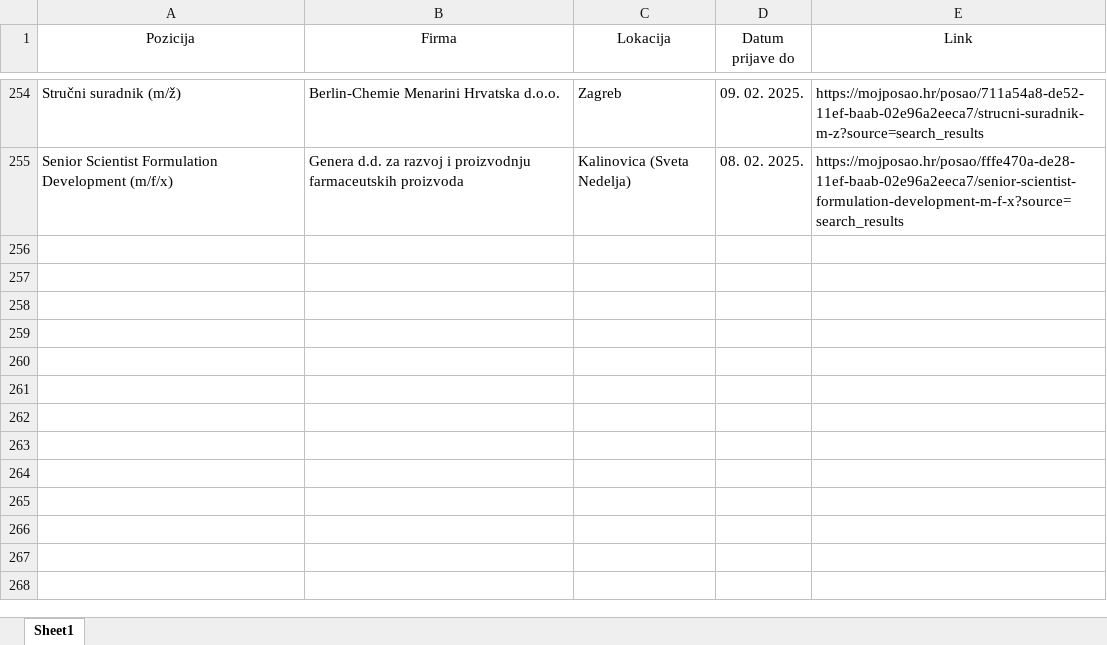
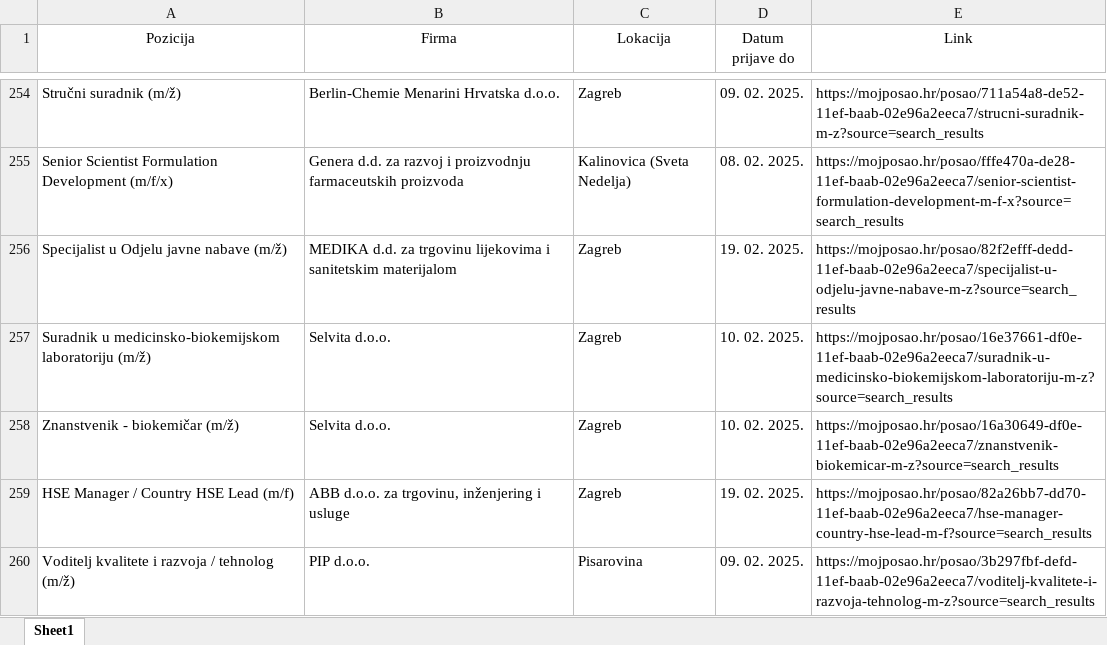
Before and after one commit to FraneCal/moj-posao-scraper, an Excel workbook: jobs.xlsx, sheet Sheet1, drawn as a sheet; only a part is shown, gaps mark what is left out; values as stored, in another font and other column widths than the file's, no borders; the diff names each change by its address in the sheet, - before the commit and + after, or states it on an @@ line.

```diff
--- a/jobs.xlsx (sheet Sheet1)
+++ b/jobs.xlsx (sheet Sheet1)
+row 256: Specijalist u Odjelu javne nabave (m/ž) | MEDIKA d.d. za trgovinu lijekovima i sanitetskim materijalom | Zagreb | 19. 02. 2025. | https://mojposao.hr/posao/82f2efff-dedd-11ef-baab-02e96a2eeca7/specijalist-u-odjelu-javne-nabave-m-z?source=search_results
+row 257: Suradnik u medicinsko-biokemijskom laboratoriju (m/ž) | Selvita d.o.o. | Zagreb | 10. 02. 2025. | https://mojposao.hr/posao/16e37661-df0e-11ef-baab-02e96a2eeca7/suradnik-u-medicinsko-biokemijskom-laboratoriju-m-z?source=search_results
+row 258: Znanstvenik - biokemičar (m/ž) | Selvita d.o.o. | Zagreb | 10. 02. 2025. | https://mojposao.hr/posao/16a30649-df0e-11ef-baab-02e96a2eeca7/znanstvenik-biokemicar-m-z?source=search_results
+row 259: HSE Manager / Country HSE Lead (m/f) | ABB d.o.o. za trgovinu, inženjering i usluge | Zagreb | 19. 02. 2025. | https://mojposao.hr/posao/82a26bb7-dd70-11ef-baab-02e96a2eeca7/hse-manager-country-hse-lead-m-f?source=search_results
+row 260: Voditelj kvalitete i razvoja / tehnolog (m/ž) | PIP d.o.o. | Pisarovina | 09. 02. 2025. | https://mojposao.hr/posao/3b297fbf-defd-11ef-baab-02e96a2eeca7/voditelj-kvalitete-i-razvoja-tehnolog-m-z?source=search_results
```
